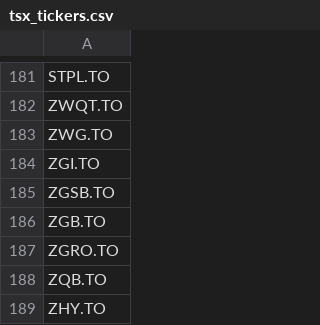
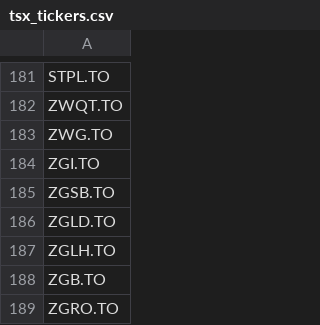
Before and after one commit to reenharnoorsingh/4990-project, a CSV file: tsx_tickers.csv, drawn as a sheet; only a part is shown, gaps mark what is left out; the shorter side is filled out with more unchanged rows; the diff names each change by its address in the sheet, - before the commit and + after, or states it on an @@ line.

```diff
--- a/tsx_tickers.csv
+++ b/tsx_tickers.csv
+row 186: ZGLD.TO
+row 187: ZGLH.TO
```
Also changed, not shown: 1 other file.
